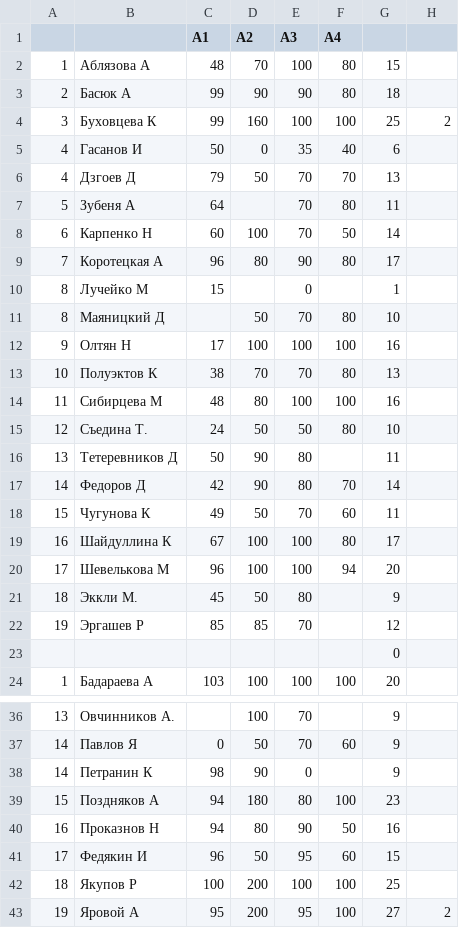
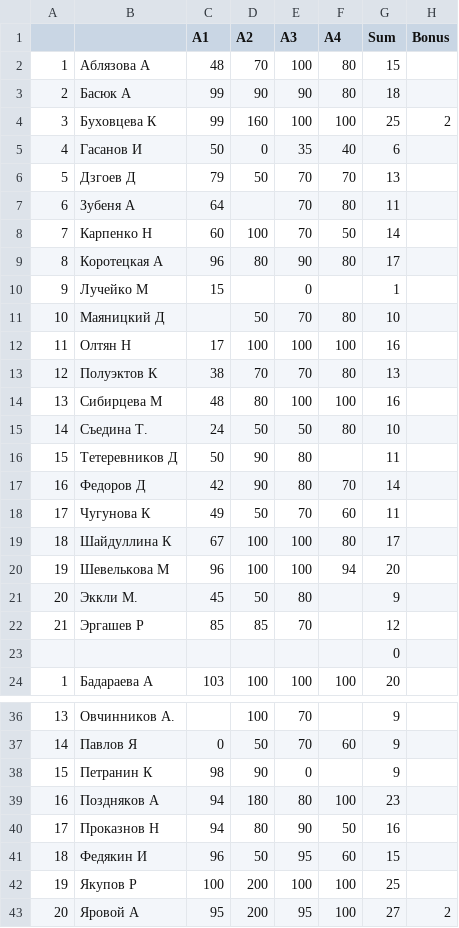
Before and after one commit to balezz/tad_ml_dl_2021, a CSV file: A1-4_results.csv, drawn as a sheet; only a part is shown, gaps mark what is left out.

Commit message:
Update A1-4_results.csv

```diff
--- a/A1-4_results.csv
+++ b/A1-4_results.csv
@@ -1,2 +1,2 @@
-,,А1,А2,А3,А4,,
+,,А1,А2,А3,А4,Sum,Bonus
 1,Аблязова А,48,70,100,80,15,
@@ -5,19 +5,19 @@
 4,Гасанов И,50,0,35,40,6,
-4,Дзгоев Д,79,50,70,70,13,
-5,Зубеня А,64,,70,80,11,
-6,Карпенко Н,60,100,70,50,14,
-7,Коротецкая А,96,80,90,80,17,
-8,Лучейко М,15,,0,,1,
-8,Маяницкий Д,,50,70,80,10,
-9,Олтян Н,17,100,100,100,16,
-10,Полуэктов К,38,70,70,80,13,
-11,Сибирцева М,48,80,100,100,16,
-12,Съедина Т.,24,50,50,80,10,
-13,Тетеревников Д,50,90,80,,11,
-14,Федоров Д,42,90,80,70,14,
-15,Чугунова К,49,50,70,60,11,
-16,Шайдуллина К,67,100,100,80,17,
-17,Шевелькова М,96,100,100,94,20,
-18,Эккли М.,45,50,80,,9,
-19,Эргашев Р,85,85,70,,12,
+5,Дзгоев Д,79,50,70,70,13,
+6,Зубеня А,64,,70,80,11,
+7,Карпенко Н,60,100,70,50,14,
+8,Коротецкая А,96,80,90,80,17,
+9,Лучейко М,15,,0,,1,
+10,Маяницкий Д,,50,70,80,10,
+11,Олтян Н,17,100,100,100,16,
+12,Полуэктов К,38,70,70,80,13,
+13,Сибирцева М,48,80,100,100,16,
+14,Съедина Т.,24,50,50,80,10,
+15,Тетеревников Д,50,90,80,,11,
+16,Федоров Д,42,90,80,70,14,
+17,Чугунова К,49,50,70,60,11,
+18,Шайдуллина К,67,100,100,80,17,
+19,Шевелькова М,96,100,100,94,20,
+20,Эккли М.,45,50,80,,9,
+21,Эргашев Р,85,85,70,,12,
 ,,,,,,0,
@@ -37,7 +37,7 @@
 14,Павлов Я,0,50,70,60,9,
-14,Петранин К,98,90,0,,9,
-15,Поздняков А,94,180,80,100,23,
-16,Проказнов Н,94,80,90,50,16,
-17,Федякин И,96,50,95,60,15,
-18,Якупов Р,100,200,100,100,25,
-19,Яровой А,95,200,95,100,27,2
+15,Петранин К,98,90,0,,9,
+16,Поздняков А,94,180,80,100,23,
+17,Проказнов Н,94,80,90,50,16,
+18,Федякин И,96,50,95,60,15,
+19,Якупов Р,100,200,100,100,25,
+20,Яровой А,95,200,95,100,27,2
```
